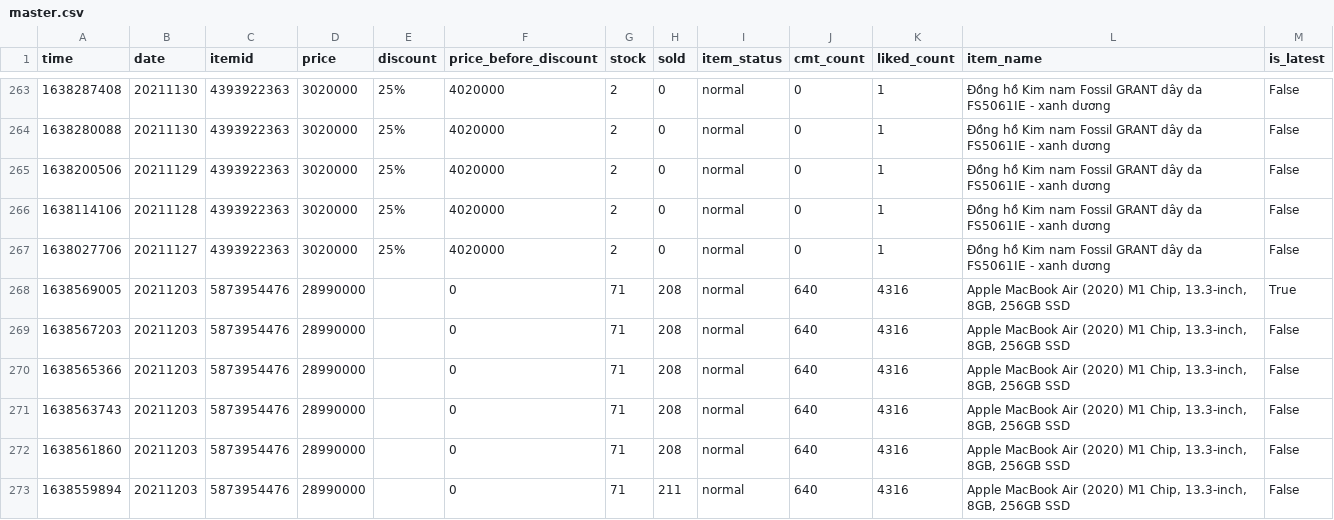
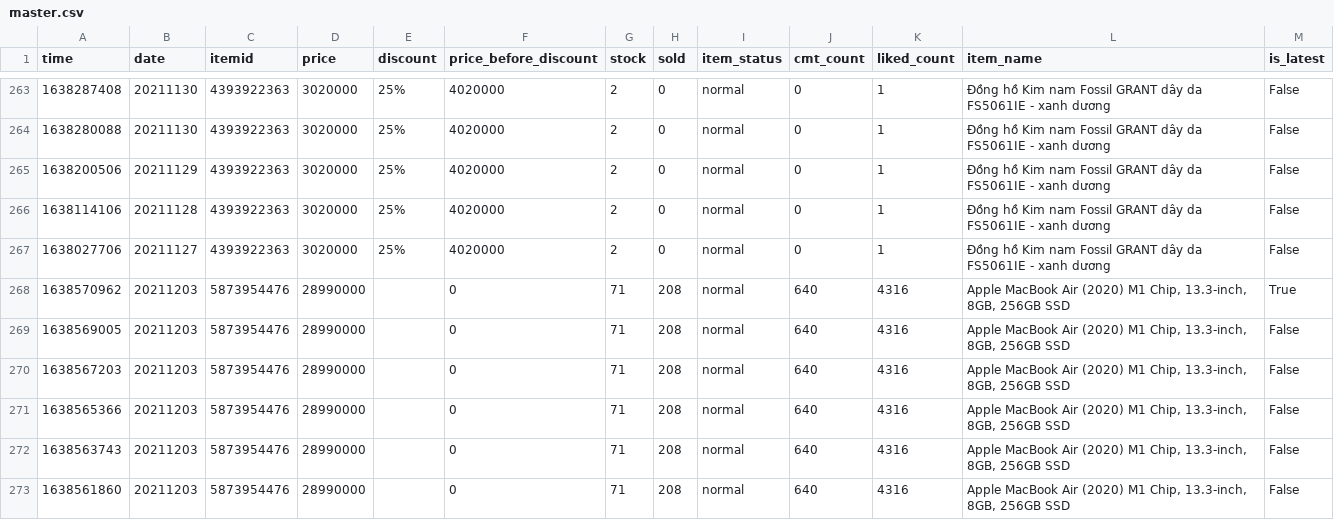
Before and after one commit to duyet/shopee-track-demo, a CSV file: data/master.csv, drawn as a sheet; only a part is shown, gaps mark what is left out; the shorter side is filled out with more unchanged rows.

```diff
--- a/data/master.csv
+++ b/data/master.csv
@@ -267,3 +267,4 @@ time,date,itemid,price,discount,price_before_discount,stock,sold,item_status,cmt
 1638027706,20211127,4393922363,3020000,25%,4020000,2,0,normal,0,1,Đồng hồ Kim nam Fossil GRANT dây da FS5061IE - xanh dương,False
-1638569005,20211203,5873954476,28990000,,0,71,208,normal,640,4316,"Apple MacBook Air (2020) M1 Chip, 13.3-inch, 8GB, 256GB SSD",True
+1638570962,20211203,5873954476,28990000,,0,71,208,normal,640,4316,"Apple MacBook Air (2020) M1 Chip, 13.3-inch, 8GB, 256GB SSD",True
+1638569005,20211203,5873954476,28990000,,0,71,208,normal,640,4316,"Apple MacBook Air (2020) M1 Chip, 13.3-inch, 8GB, 256GB SSD",False
 1638567203,20211203,5873954476,28990000,,0,71,208,normal,640,4316,"Apple MacBook Air (2020) M1 Chip, 13.3-inch, 8GB, 256GB SSD",False
```
Also changed, not shown: data/history/5873954476.csv, 1 other file.
